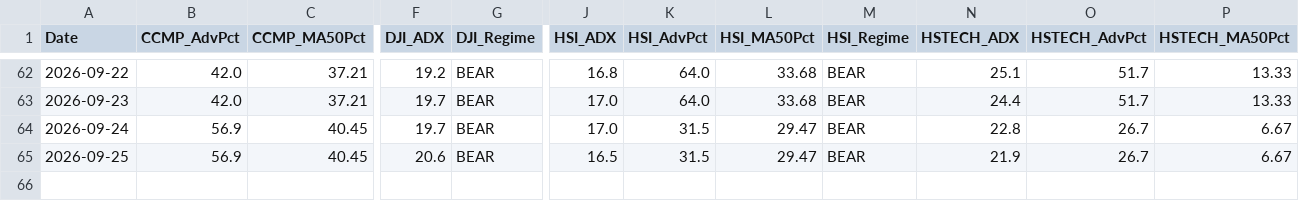
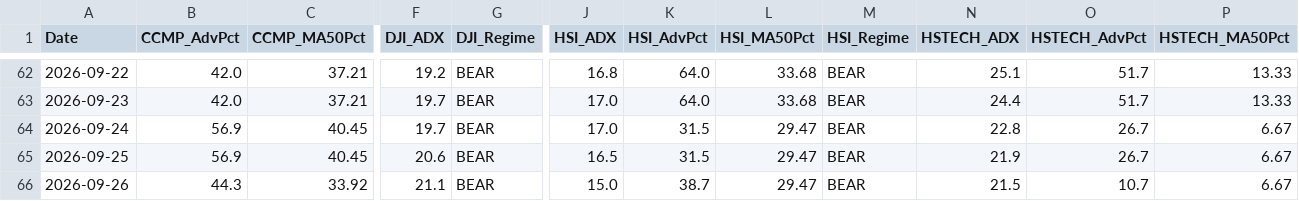
Before and after one commit to wuijwong-cpu/v4-quant-macro, a CSV file: v4_macro_history_cloud.csv, drawn as a sheet; only a part is shown, gaps mark what is left out; rows hold the shown columns only; the diff names each change by its address in the sheet, - before the commit and + after, or states it on an @@ line.

```diff
--- a/v4_macro_history_cloud.csv
+++ b/v4_macro_history_cloud.csv
+row 66: 2026-09-26 | 44.3 | 33.92 | 21.1 | BEAR | 15.0 | 38.7 | 29.47 | BEAR | 21.5 | 10.7 | 6.67
```
